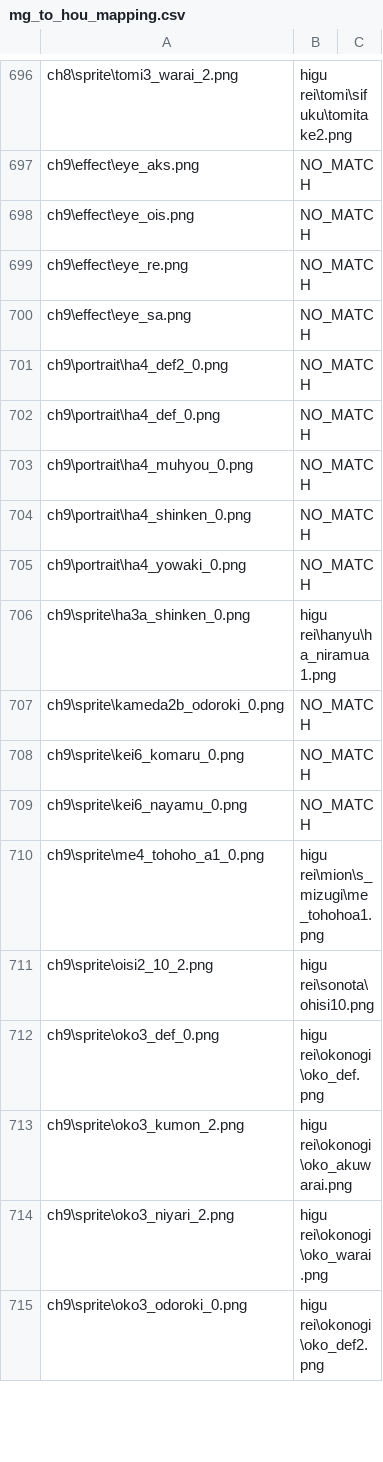
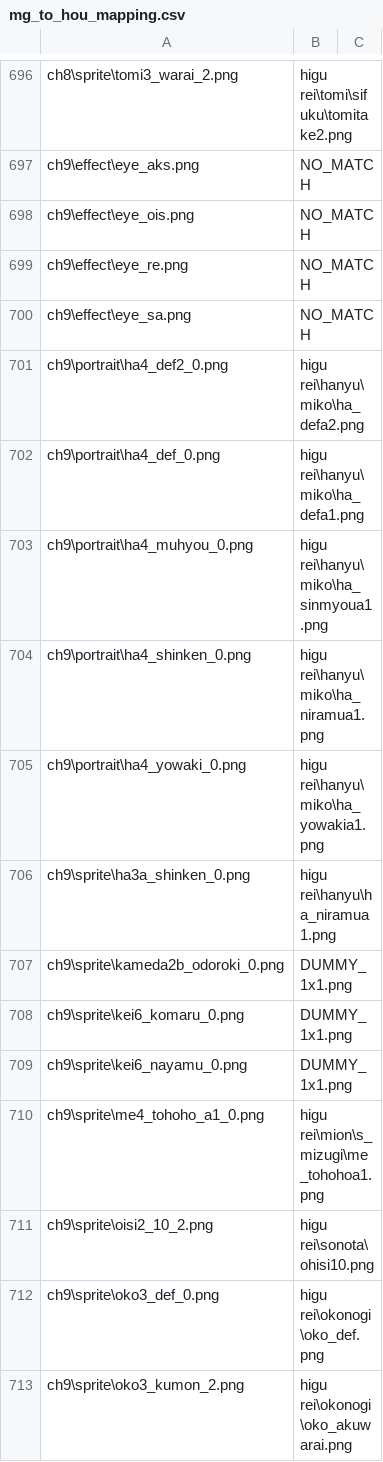
Before and after one commit to drojf-backup/hou-plus-og-sprites, a CSV file: csv_mapping/mg_to_hou_mapping.csv, drawn as a sheet; only a part is shown, gaps mark what is left out; the shorter side is filled out with more unchanged rows.

Commit message:
Update mapping and add utility scripts

```diff
--- a/csv_mapping/mg_to_hou_mapping.csv
+++ b/csv_mapping/mg_to_hou_mapping.csv
@@ -700,11 +700,11 @@
 "ch9\effect\eye_sa.png","NO_MATCH",""
-"ch9\portrait\ha4_def2_0.png","NO_MATCH",""
-"ch9\portrait\ha4_def_0.png","NO_MATCH",""
-"ch9\portrait\ha4_muhyou_0.png","NO_MATCH",""
-"ch9\portrait\ha4_shinken_0.png","NO_MATCH",""
-"ch9\portrait\ha4_yowaki_0.png","NO_MATCH",""
+"ch9\portrait\ha4_def2_0.png","higu rei\hanyu\miko\ha_defa2.png",""
+"ch9\portrait\ha4_def_0.png","higu rei\hanyu\miko\ha_defa1.png",""
+"ch9\portrait\ha4_muhyou_0.png","higu rei\hanyu\miko\ha_sinmyoua1.png",""
+"ch9\portrait\ha4_shinken_0.png","higu rei\hanyu\miko\ha_niramua1.png",""
+"ch9\portrait\ha4_yowaki_0.png","higu rei\hanyu\miko\ha_yowakia1.png",""
 "ch9\sprite\ha3a_shinken_0.png","higu rei\hanyu\ha_niramua1.png",""
-"ch9\sprite\kameda2b_odoroki_0.png","NO_MATCH",""
-"ch9\sprite\kei6_komaru_0.png","NO_MATCH",""
-"ch9\sprite\kei6_nayamu_0.png","NO_MATCH",""
+"ch9\sprite\kameda2b_odoroki_0.png","DUMMY_1x1.png",""
+"ch9\sprite\kei6_komaru_0.png","DUMMY_1x1.png",""
+"ch9\sprite\kei6_nayamu_0.png","DUMMY_1x1.png",""
 "ch9\sprite\me4_tohoho_a1_0.png","higu rei\mion\s_mizugi\me_tohohoa1.png",""
```
Also changed, not shown: 2 other files.
